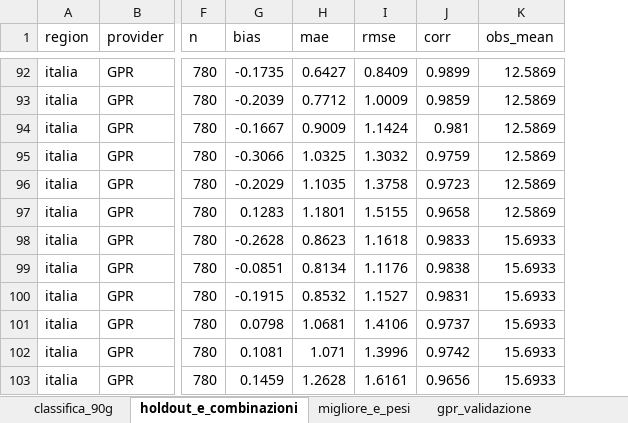
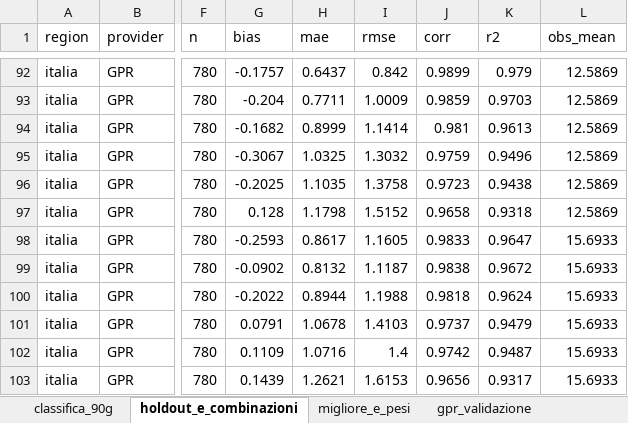
Before and after one commit to francescorossi3/meteo-accuracy, an Excel workbook: data/csv/riepilogo.xlsx, sheet holdout_e_combinazioni, drawn as a sheet; only a part is shown, gaps mark what is left out; values as stored, in another font and other column widths than the file's, no borders; the diff covers the shown part only; the diff names each change by its address in the sheet, - before the commit and + after, or states it on an @@ line.

```diff
--- a/data/csv/riepilogo.xlsx (sheet holdout_e_combinazioni)
+++ b/data/csv/riepilogo.xlsx (sheet holdout_e_combinazioni)
+column K (r2), rows 92-103: 0.979 | 0.9703 | 0.9613 | 0.9496 | 0.9438 | 0.9318 | 0.9647 | 0.9672 | 0.9624 | 0.9479 | 0.9487 | 0.9317
-G92 (bias): -0.1735
+G92 (bias): -0.1757
-H92 (mae): 0.6427
+H92 (mae): 0.6437
-I92 (rmse): 0.8409
+I92 (rmse): 0.842
-G93 (bias): -0.2039
+G93 (bias): -0.204
-H93 (mae): 0.7712
+H93 (mae): 0.7711
-G94 (bias): -0.1667
+G94 (bias): -0.1682
-H94 (mae): 0.9009
+H94 (mae): 0.8999
-I94 (rmse): 1.1424
+I94 (rmse): 1.1414
-G95 (bias): -0.3066
+G95 (bias): -0.3067
-G96 (bias): -0.2029
+G96 (bias): -0.2025
-G97 (bias): 0.1283
+G97 (bias): 0.128
-H97 (mae): 1.1801
+H97 (mae): 1.1798
-I97 (rmse): 1.5155
+I97 (rmse): 1.5152
-G98 (bias): -0.2628
+G98 (bias): -0.2593
-H98 (mae): 0.8623
+H98 (mae): 0.8617
-I98 (rmse): 1.1618
+I98 (rmse): 1.1605
-G99 (bias): -0.0851
+G99 (bias): -0.0902
-H99 (mae): 0.8134
+H99 (mae): 0.8132
-I99 (rmse): 1.1176
+I99 (rmse): 1.1187
-G100 (bias): -0.1915
+G100 (bias): -0.2022
-H100 (mae): 0.8532
+H100 (mae): 0.8944
-I100 (rmse): 1.1527
+I100 (rmse): 1.1988
-J100 (corr): 0.9831
+J100 (corr): 0.9818
-G101 (bias): 0.0798
+G101 (bias): 0.0791
-H101 (mae): 1.0681
+H101 (mae): 1.0678
-I101 (rmse): 1.4106
+I101 (rmse): 1.4103
-G102 (bias): 0.1081
+G102 (bias): 0.1109
-H102 (mae): 1.071
+H102 (mae): 1.0716
-I102 (rmse): 1.3996
+I102 (rmse): 1.4
-G103 (bias): 0.1459
+G103 (bias): 0.1439
-H103 (mae): 1.2628
+H103 (mae): 1.2621
-I103 (rmse): 1.6161
+I103 (rmse): 1.6153
```
Also changed, not shown: 2 added rows, 2 removed rows and 174 edited cells elsewhere in this sheet, sheet classifica_90g, sheet trend_mensile, sheet gpr_validazione, sheet migliore_e_pesi, 6 other files.
